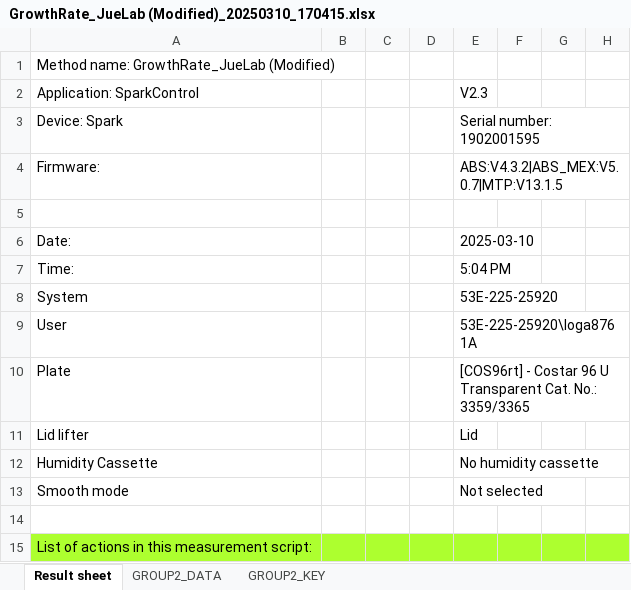
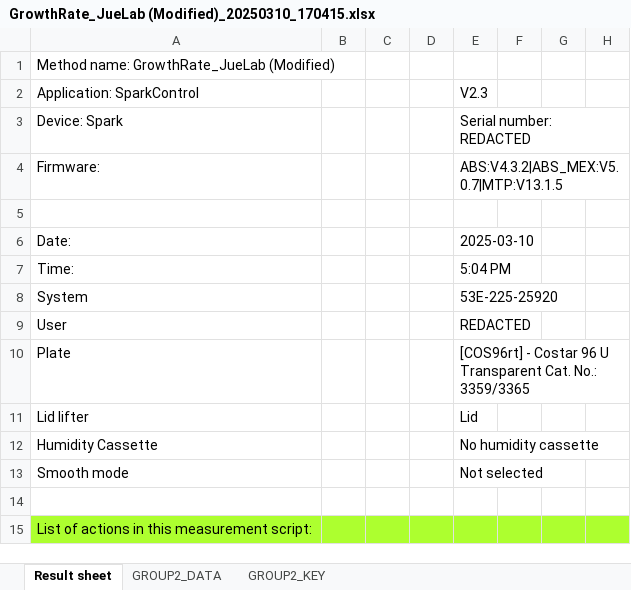
Before and after one commit to dbold23/TECAN-Growth-Curve-Analysis-Pipeline, an Excel workbook: data/raw/Group 2/GrowthRate_JueLab (Modified)_20250310_170415.xlsx, sheet Result sheet, drawn as a sheet; only a part is shown; values as stored, in another font and other column widths than the file's, no borders; charts and pictures not drawn; the diff names each change by its address in the sheet, - before the commit and + after, or states it on an @@ line.

```diff
--- a/data/raw/Group 2/GrowthRate_JueLab (Modified)_20250310_170415.xlsx (sheet Result sheet)
+++ b/data/raw/Group 2/GrowthRate_JueLab (Modified)_20250310_170415.xlsx (sheet Result sheet)
-E3: Serial number: 1902001595
+E3: Serial number: REDACTED
-E9: 53E-225-25920\loga8761A
+E9: REDACTED
```
Also changed, not shown: data/raw/Group 3/GrowthRate_GROUP3.xlsx, data/raw/Group 4/GrowthRate_JueLab (Modified)_20250324_132631.xlsx, 2 other files.
